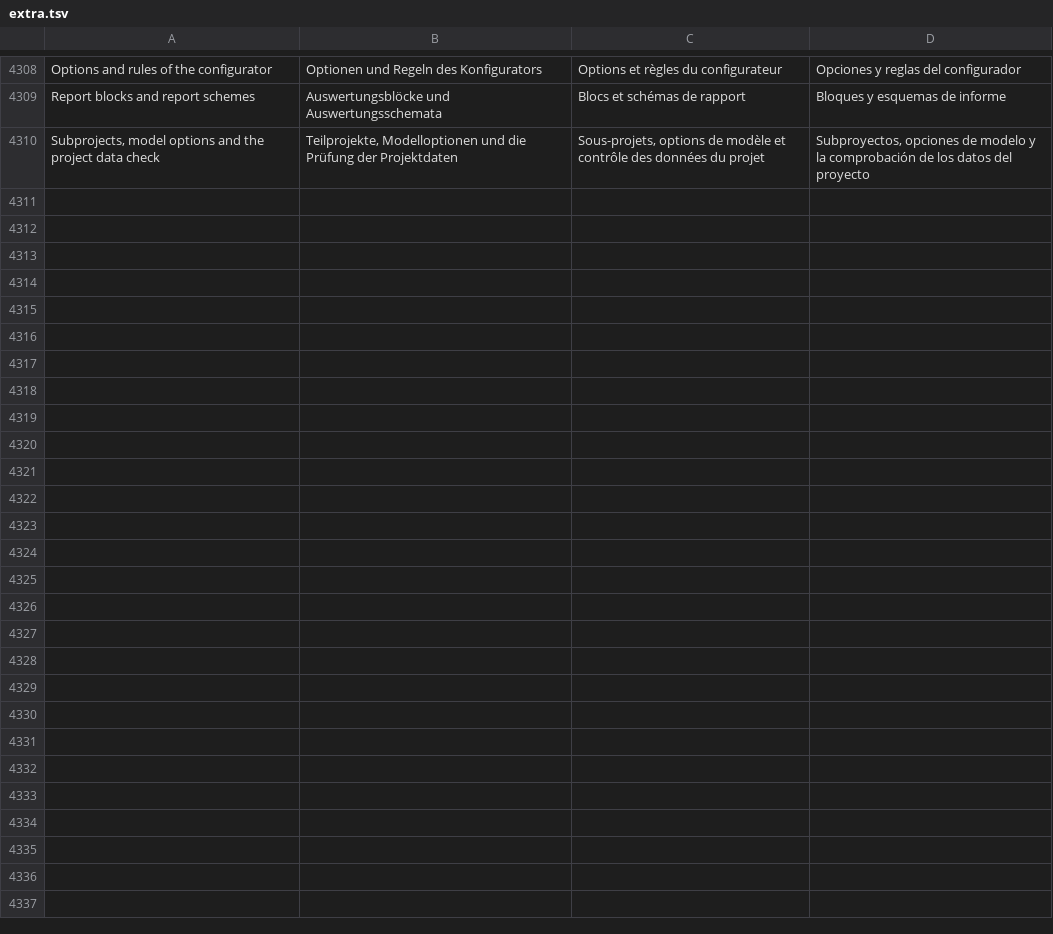
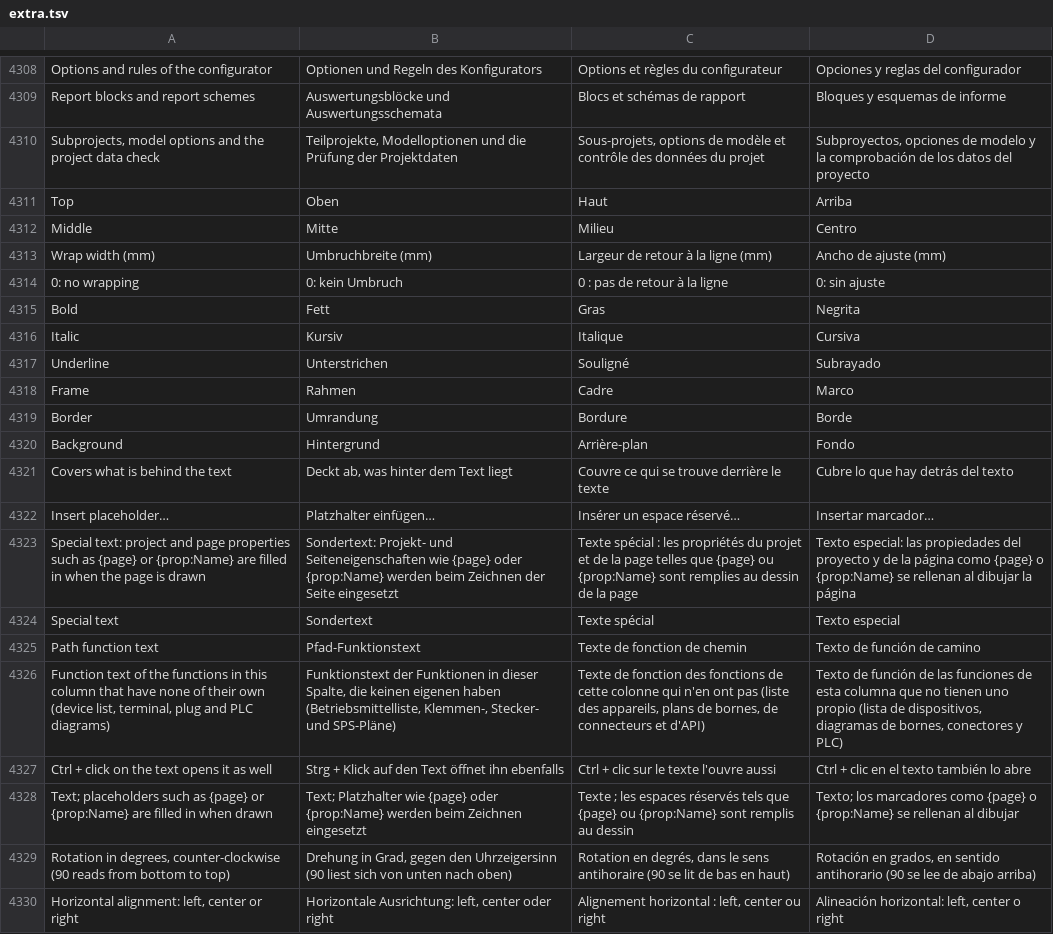
Before and after one commit to JukkaJor/OpenECraft, a TSV file: crates/openecraft-i18n/src/catalog/extra.tsv, drawn as a sheet; only a part is shown, gaps mark what is left out; the diff covers the shown part only; the diff names each change by its address in the sheet, - before the commit and + after, or states it on an @@ line.

```diff
--- a/crates/openecraft-i18n/src/catalog/extra.tsv
+++ b/crates/openecraft-i18n/src/catalog/extra.tsv
+row 4311: Top | Oben | Haut | Arriba
+row 4312: Middle | Mitte | Milieu | Centro
+row 4313: Wrap width (mm) | Umbruchbreite (mm) | Largeur de retour à la ligne (mm) | Ancho de ajuste (mm)
+row 4314: 0: no wrapping | 0: kein Umbruch | 0 : pas de retour à la ligne | 0: sin ajuste
+row 4315: Bold | Fett | Gras | Negrita
+row 4316: Italic | Kursiv | Italique | Cursiva
+row 4317: Underline | Unterstrichen | Souligné | Subrayado
+row 4318: Frame | Rahmen | Cadre | Marco
+row 4319: Border | Umrandung | Bordure | Borde
+row 4320: Background | Hintergrund | Arrière-plan | Fondo
+row 4321: Covers what is behind the text | Deckt ab, was hinter dem Text liegt | Couvre ce qui se trouve derrière le texte | Cubre lo que hay detrás del texto
+row 4322: Insert placeholder… | Platzhalter einfügen… | Insérer un espace réservé… | Insertar marcador…
+row 4323: Special text: project and page properties such as {page} or {prop:Name} are filled in when the page is drawn | Sondertext: Projekt- und Seiteneigenschaften wie {page} oder {prop:Name} werden beim Zeichnen der Seite eingesetzt | Texte spécial : les propriétés du projet et de la page telles que {page} ou {prop:Name} sont remplies au dessin de la page | Texto especial: las propiedades del proyecto y de la página como {page} o {prop:Name} se rellenan al dibujar la página
+row 4324: Special text | Sondertext | Texte spécial | Texto especial
+row 4325: Path function text | Pfad-Funktionstext | Texte de fonction de chemin | Texto de función de camino
+row 4326: Function text of the functions in this column that have none of their own (device list, terminal, plug and PLC diagrams) | Funktionstext der Funktionen in dieser Spalte, die keinen eigenen haben (Betriebsmittelliste, Klemmen-, Stecker- und SPS-Pläne) | Texte de fonction des fonctions de cette colonne qui n'en ont pas (liste des appareils, plans de bornes, de connecteurs et d'API) | Texto de función de las funciones de esta columna que no tienen uno propio (lista de dispositivos, diagramas de bornes, conectores y PLC)
+row 4327: Ctrl + click on the text opens it as well | Strg + Klick auf den Text öffnet ihn ebenfalls | Ctrl + clic sur le texte l'ouvre aussi | Ctrl + clic en el texto también lo abre
+row 4328: Text; placeholders such as {page} or {prop:Name} are filled in when drawn | Text; Platzhalter wie {page} oder {prop:Name} werden beim Zeichnen eingesetzt | Texte ; les espaces réservés tels que {page} ou {prop:Name} sont remplis au dessin | Texto; los marcadores como {page} o {prop:Name} se rellenan al dibujar
+row 4329: Rotation in degrees, counter-clockwise (90 reads from bottom to top) | Drehung in Grad, gegen den Uhrzeigersinn (90 liest sich von unten nach oben) | Rotation en degrés, dans le sens antihoraire (90 se lit de bas en haut) | Rotación en grados, en sentido antihorario (90 se lee de abajo arriba)
+row 4330: Horizontal alignment: left, center or right | Horizontale Ausrichtung: left, center oder right | Alignement horizontal : left, center ou right | Alineación horizontal: left, center o right
```
Also changed, not shown: 11 added rows elsewhere in this file, 29 other files.
